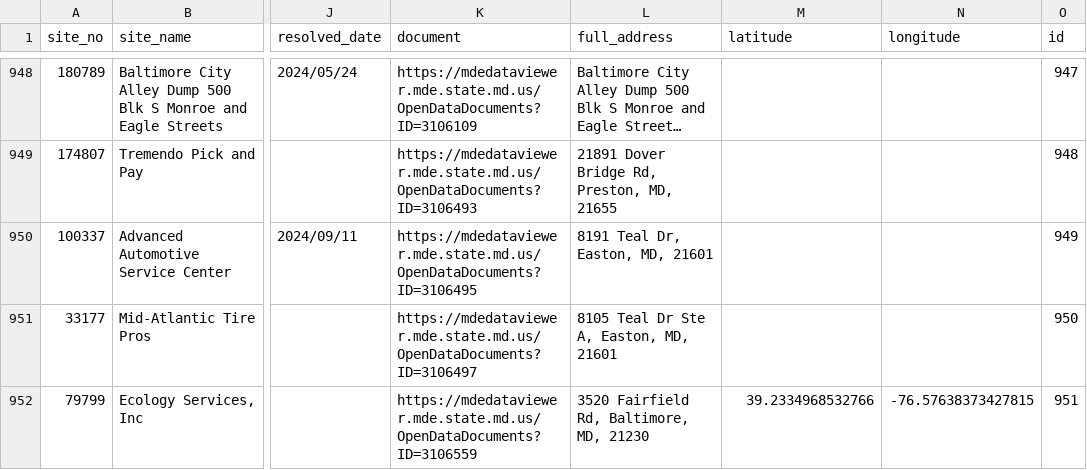
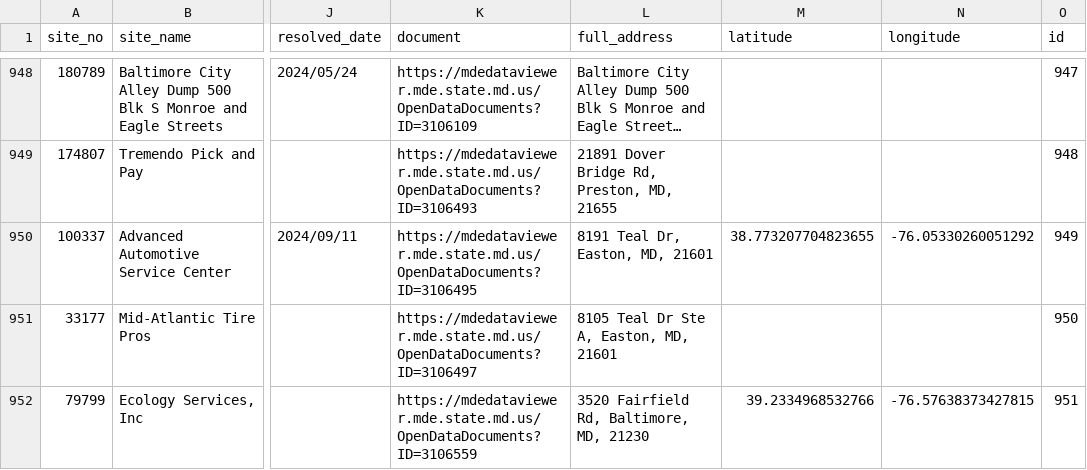
Before and after one commit to amahaja25/solid-waste, a CSV file: static/solid_waste_violations.csv, drawn as a sheet; only a part is shown, gaps mark what is left out; long unchanged cells end in …; the diff covers the shown part only; the diff names each change by its address in the sheet, - before the commit and + after, or states it on an @@ line.

```diff
--- a/static/solid_waste_violations.csv
+++ b/static/solid_waste_violations.csv
-M950 (latitude): (empty)
+M950 (latitude): 38.773207704823655
-N950 (longitude): (empty)
+N950 (longitude): -76.05330260051292
```
Also changed, not shown: 18 edited cells elsewhere in this file.
